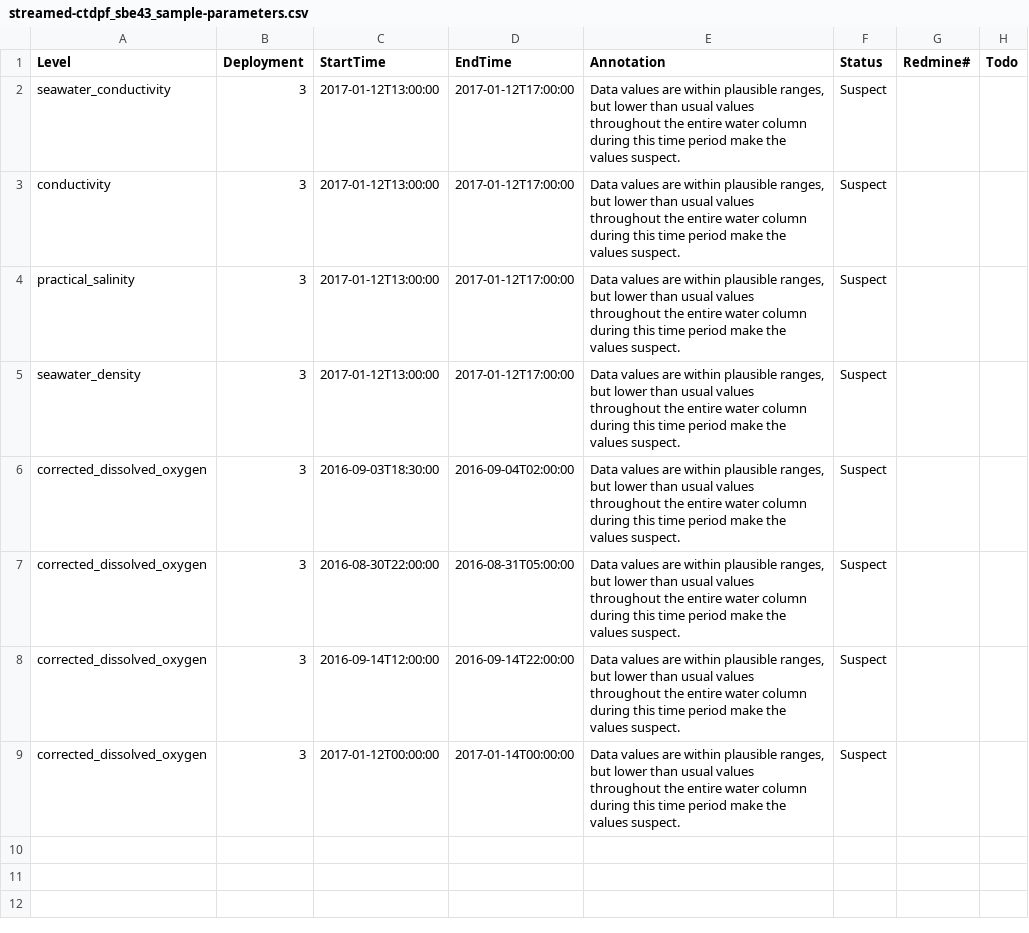
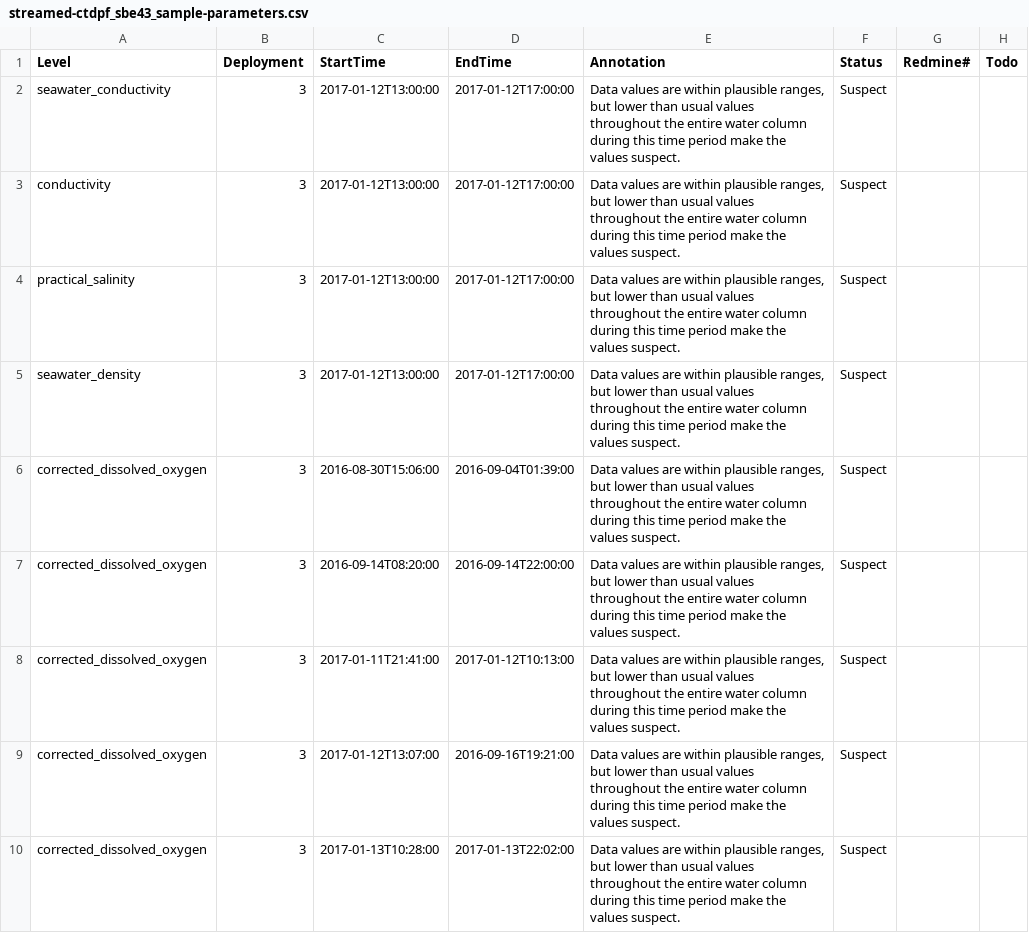
Before and after one commit to crisien/annotations, a CSV file: RS03AXPS/RS03AXPS-SF03A-2A-CTDPFA302/streamed-ctdpf_sbe43_sample-parameters.csv, drawn as a sheet; addresses are those after the commit; the diff names each change by its address in the sheet, - before the commit and + after, or states it on an @@ line.

Commit message:
Updated time ranges for suspect DO values

```diff
--- a/RS03AXPS/RS03AXPS-SF03A-2A-CTDPFA302/streamed-ctdpf_sbe43_sample-parameters.csv
+++ b/RS03AXPS/RS03AXPS-SF03A-2A-CTDPFA302/streamed-ctdpf_sbe43_sample-parameters.csv
-C6 (StartTime): 2016-09-03T18:30:00
+C6 (StartTime): 2016-08-30T15:06:00
-D6 (EndTime): 2016-09-04T02:00:00
+D6 (EndTime): 2016-09-04T01:39:00
-C7 (StartTime): 2016-08-30T22:00:00
+C7 (StartTime): 2016-09-14T08:20:00
-D7 (EndTime): 2016-08-31T05:00:00
+D7 (EndTime): 2016-09-14T22:00:00
+row 8: corrected_dissolved_oxygen | 3 | 2017-01-11T21:41:00 | 2017-01-12T10:13:00 | Data values are within plausible ranges, but lower than usual values throughout the entire water column during this time period make the values suspect. | Suspect
-C9 (StartTime): 2016-09-14T12:00:00
+C9 (StartTime): 2017-01-12T13:07:00
-D9 (EndTime): 2016-09-14T22:00:00
+D9 (EndTime): 2016-09-16T19:21:00
-C10 (StartTime): 2017-01-12T00:00:00
+C10 (StartTime): 2017-01-13T10:28:00
-D10 (EndTime): 2017-01-14T00:00:00
+D10 (EndTime): 2017-01-13T22:02:00
```
